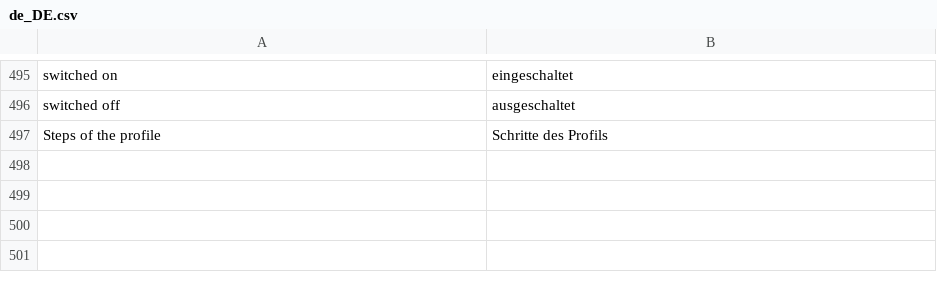
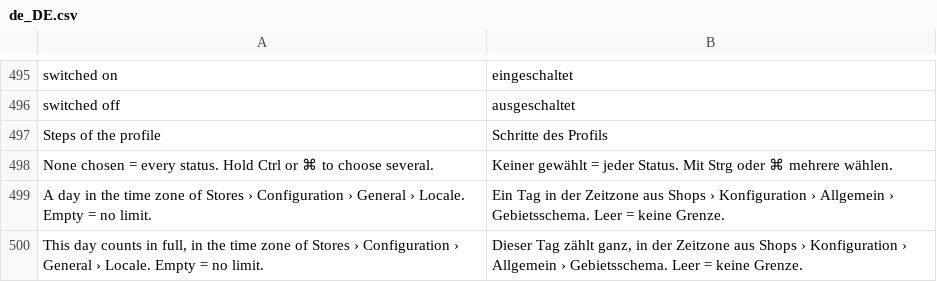
Before and after one commit to iranimij/openimport, a CSV file: i18n/de_DE.csv, drawn as a sheet; only a part is shown, gaps mark what is left out.

Commit message:
Order filters in Rules with a status list and date pickers; grids: row click, dates on one line, counts per direction, runs by What and Direction
- D13: order statuses as a multiselect, dates with a date picker, the order filters in step 5
- D14: a click on a row opens the profile or run; dates do not wrap
- D15: runs grid shows Exported for exports and leaves the import counts empty there
- P3: runs grid has What and Direction columns and filters
- Chip buttons take no room while hidden

```diff
--- a/i18n/de_DE.csv
+++ b/i18n/de_DE.csv
@@ -497 +497,4 @@
 "Steps of the profile","Schritte des Profils"
+"None chosen = every status. Hold Ctrl or ⌘ to choose several.","Keiner gewählt = jeder Status. Mit Strg oder ⌘ mehrere wählen."
+"A day in the time zone of Stores › Configuration › General › Locale. Empty = no limit.","Ein Tag in der Zeitzone aus Shops › Konfiguration › Allgemein › Gebietsschema. Leer = keine Grenze."
+"This day counts in full, in the time zone of Stores › Configuration › General › Locale. Empty = no limit.","Dieser Tag zählt ganz, in der Zeitzone aus Shops › Konfiguration › Allgemein › Gebietsschema. Leer = keine Grenze."
```
Also changed, not shown: i18n/en_US.csv, 11 other files.
